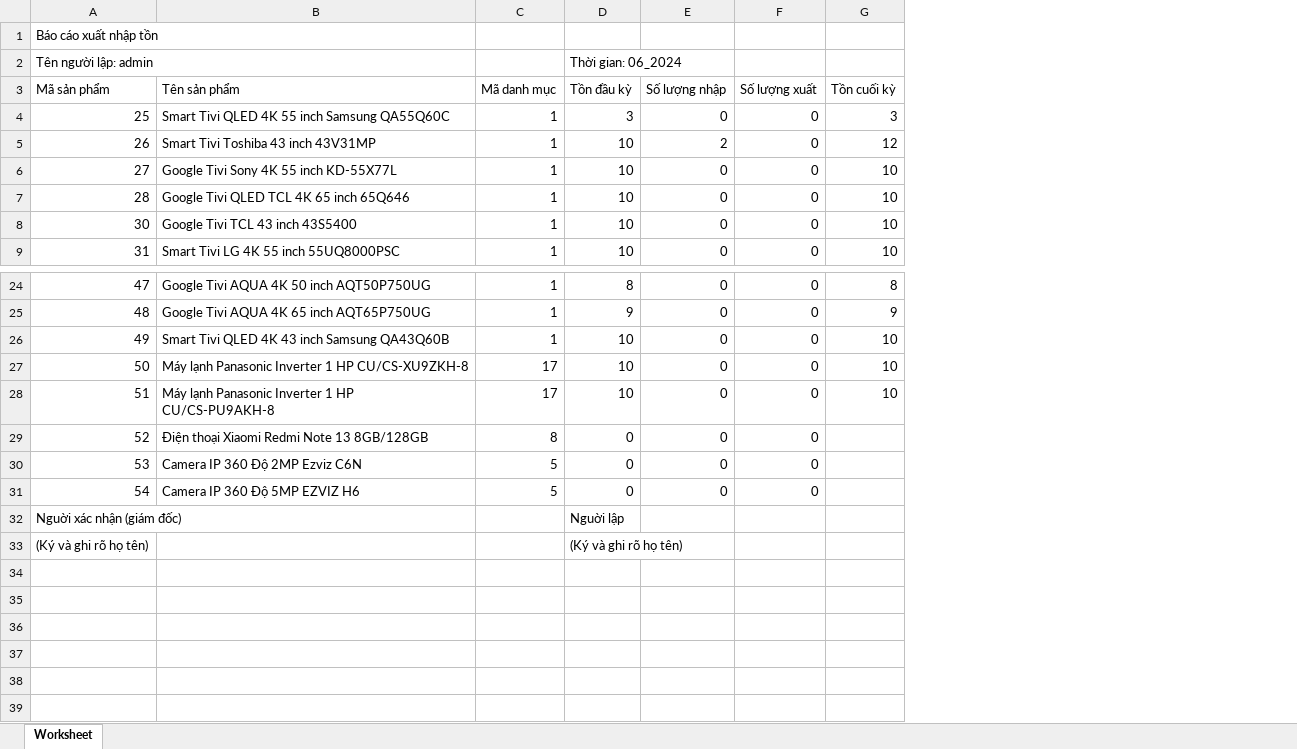
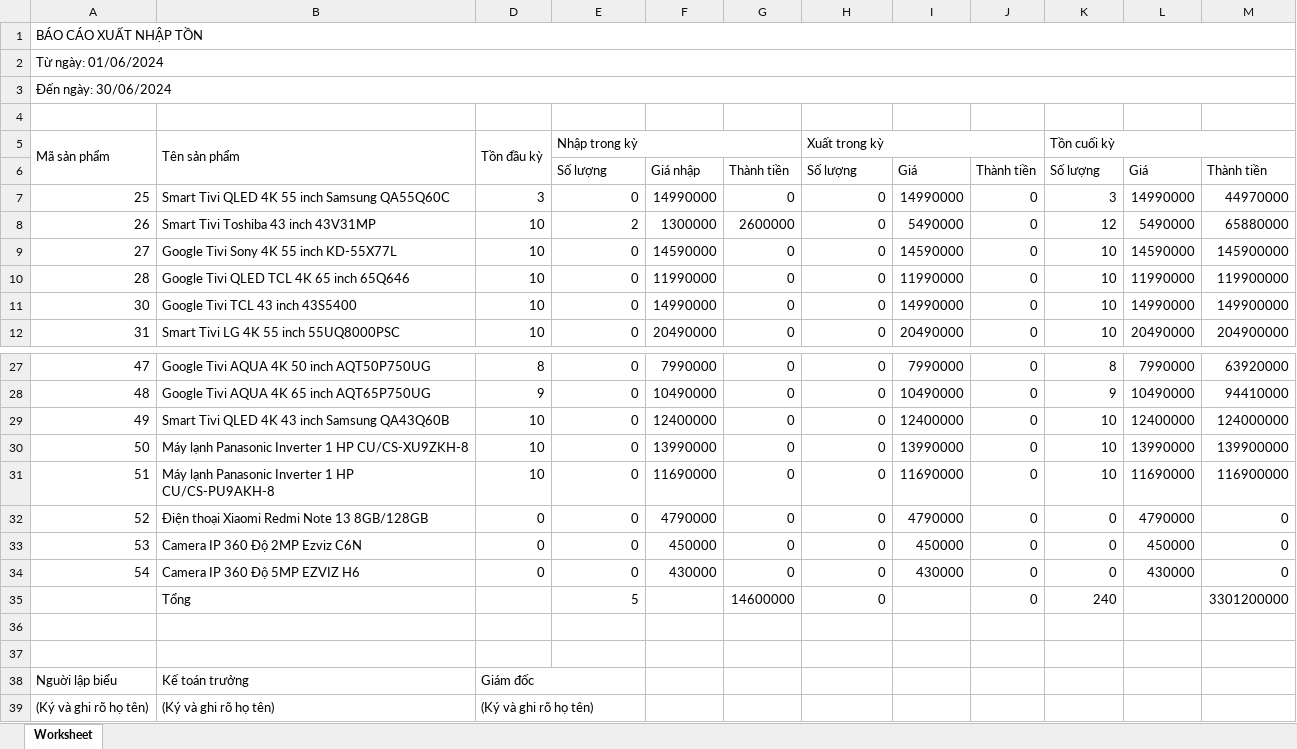
Before and after one commit to anh0701/electronics-store, an Excel workbook: public/baoCaoXNT/06_2024.xlsx, sheet Worksheet, drawn as a sheet; only a part is shown, gaps mark what is left out; values as stored, in another font and other column widths than the file's, no cell formats; removed rows and columns are numbered as before the commit, all else as after; the diff names each change by its address in the sheet, - before the commit and + after, or states it on an @@ line.

```diff
--- a/public/baoCaoXNT/06_2024.xlsx (sheet Worksheet)
+++ b/public/baoCaoXNT/06_2024.xlsx (sheet Worksheet)
@@ column C hidden, rows 3-9: Mã danh mục | 1 | 1 | 1 | 1 | 1 | 1; rows 24-31: 1 | 1 | 1 | 17 | 17 | 8 | 5 | 5 @@
+column F, rows 7-12: 14990000 | 1300000 | 14590000 | 11990000 | 14990000 | 20490000; rows 27-34: 7990000 | 10490000 | 12400000 | 13990000 | 11690000 | 4790000 | 450000 | 430000
+column G, rows 7-12: 0 | 2600000 | 0 | 0 | 0 | 0; rows 27-34: all 0
+column I, rows 7-12: 14990000 | 5490000 | 14590000 | 11990000 | 14990000 | 20490000; rows 27-34: 7990000 | 10490000 | 12400000 | 13990000 | 11690000 | 4790000 | 450000 | 430000
+column J, rows 7-12: all 0; rows 27-34: all 0
+column L, rows 7-12: 14990000 | 5490000 | 14590000 | 11990000 | 14990000 | 20490000; rows 27-34: 7990000 | 10490000 | 12400000 | 13990000 | 11690000 | 4790000 | 450000 | 430000
+column M, rows 7-12: 44970000 | 65880000 | 145900000 | 119900000 | 149900000 | 204900000; rows 27-34: 63920000 | 94410000 | 124000000 | 139900000 | 116900000 | 0 | 0 | 0
-A1: Báo cáo xuất nhập tồn
+A1: BÁO CÁO XUẤT NHẬP TỒN
+A1:M1 merged
+row 2: Từ ngày: 01/06/2024
+row 3: Đến ngày: 30/06/2024
-row 4: Tên người lập: admin |  |  | Thời gian: 06_2024
+row 4: (empty)
+A5:A6 merged
+B5:B6 merged
+D5:D6 merged
-E5: Số lượng nhập
+E5: Nhập trong kỳ
+E5:G5 merged
-H5: Số lượng xuất
+H5: Xuất trong kỳ
+H5:J5 merged
+K5:M5 merged
+row 6:  |  |  | Số lượng | Giá nhập | Thành tiền | Số lượng | Giá | Thành tiền | Số lượng | Giá | Thành tiền
-K32:K34: (empty)
+K32:K34: 0
+row 35:  | Tổng |  | 5 |  | 14600000 | 0 |  | 0 | 240 |  | 3301200000
-row 36: Nguời xác nhận (giám đốc) |  |  | Nguời lập
+row 36: (empty)
+row 37: (empty)
+row 38: Nguời lập biểu | Kế toán trưởng | Giám đốc
-B39: (empty)
+B39: (Ký và ghi rõ họ tên)
+D39:E39 merged
```
Also changed, not shown: cell formats, 13 other files.
